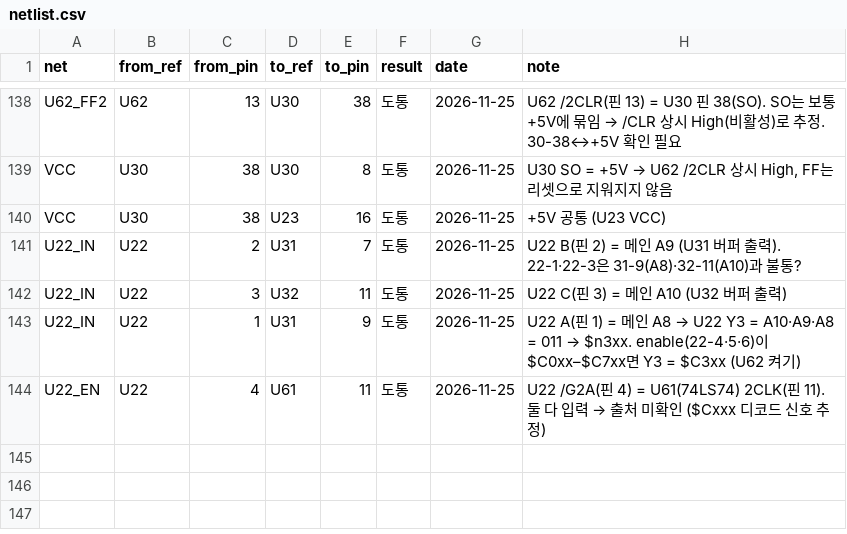
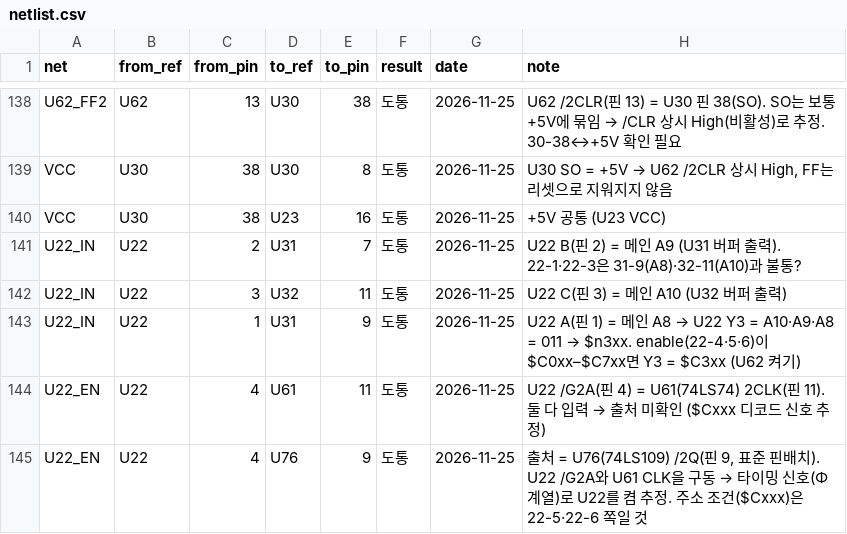
Before and after one commit to mildstorm/HART, a CSV file: data/netlist.csv, drawn as a sheet; only a part is shown, gaps mark what is left out; the diff names each change by its address in the sheet, - before the commit and + after, or states it on an @@ line.

Commit message:
netlist: U22 /G2A driven by U76 /2Q

```diff
--- a/data/netlist.csv
+++ b/data/netlist.csv
+row 145: U22_EN | U22 | 4 | U76 | 9 | 도통 | 2026-11-25 | 출처 = U76(74LS109) /2Q(핀 9, 표준 핀배치). U22 /G2A와 U61 CLK을 구동 → 타이밍 신호(Φ 계열)로 U22를 켬 추정. 주소 조건($Cxxx)은 22-5·22-6 쪽일 것
```
